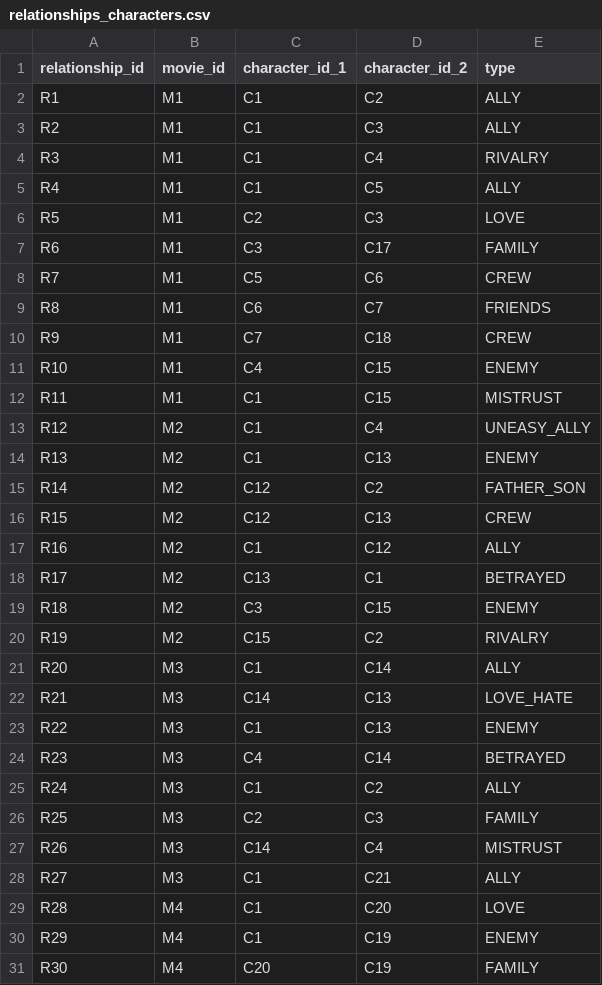
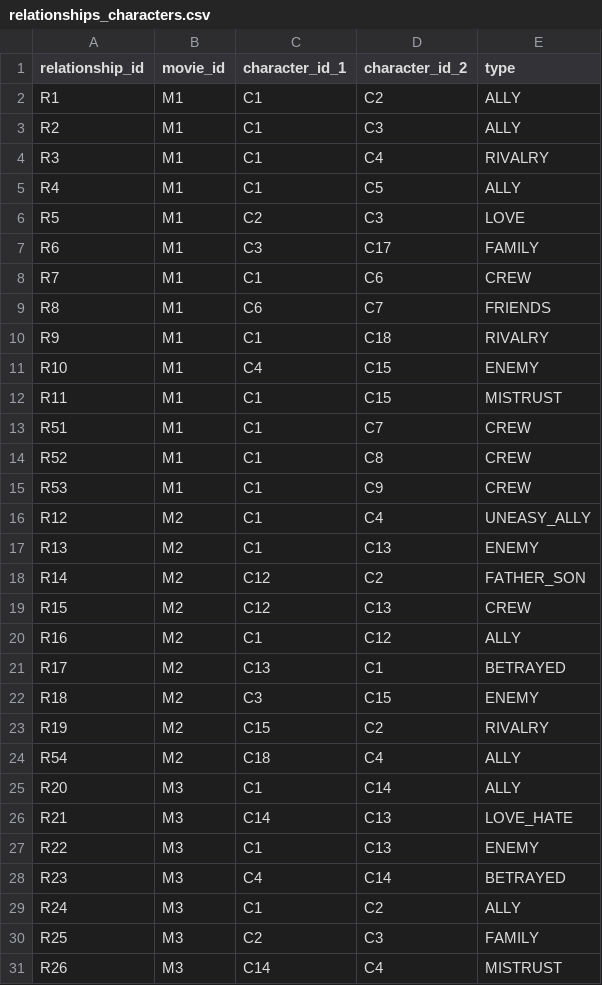
Before and after one commit to Arvoreth/PiratesProject, a CSV file: Data/relationships_characters.csv (was relationships_characters.csv), drawn as a sheet; only a part is shown; the shorter side is filled out with more unchanged rows.

Commit message:
Update relationships_characters.csv with new entries
Added new relationships for characters in movies.

```diff
--- a/relationships_characters.csv
+++ b/Data/relationships_characters.csv
@@ -7,7 +7,10 @@ R5,M1,C2,C3,LOVE
 R6,M1,C3,C17,FAMILY
-R7,M1,C5,C6,CREW
+R7,M1,C1,C6,CREW
 R8,M1,C6,C7,FRIENDS
-R9,M1,C7,C18,CREW
+R9,M1,C1,C18,RIVALRY
 R10,M1,C4,C15,ENEMY
 R11,M1,C1,C15,MISTRUST
+R51,M1,C1,C7,CREW
+R52,M1,C1,C8,CREW
+R53,M1,C1,C9,CREW
 R12,M2,C1,C4,UNEASY_ALLY
@@ -20,2 +23,3 @@ R18,M2,C3,C15,ENEMY
 R19,M2,C15,C2,RIVALRY
+R54,M2,C18,C4,ALLY
 R20,M3,C1,C14,ALLY
```
